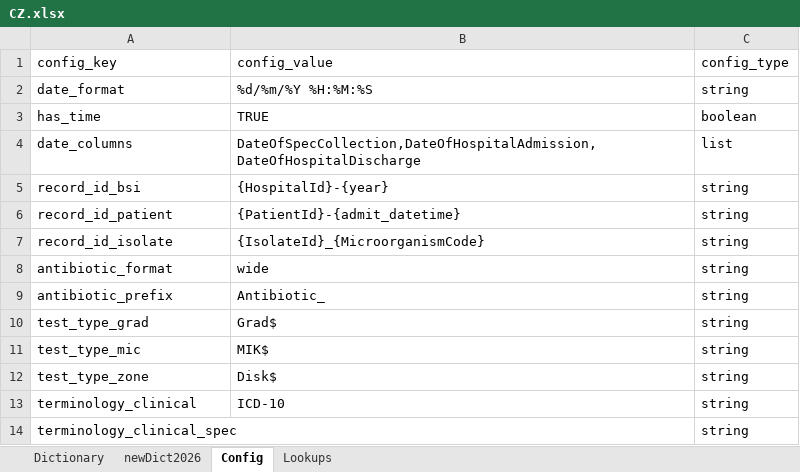
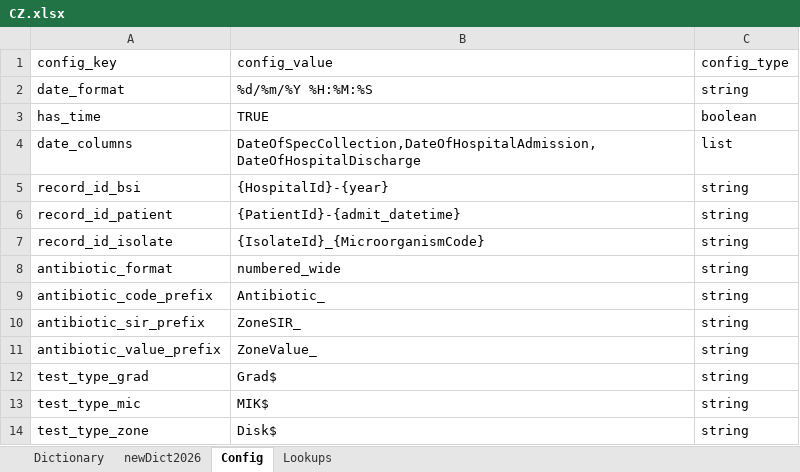
Before and after one commit to Epiconcept-Paris/EHR-BSI, an Excel workbook: reference/dictionaries/CZ.xlsx, sheet Config, drawn as a sheet; only a part is shown; the shorter side is filled out with more unchanged rows; values as stored, in another font and other column widths than the file's, no borders; the diff names each change by its address in the sheet, - before the commit and + after, or states it on an @@ line.

Commit message:
Adding res data for CZ

```diff
--- a/reference/dictionaries/CZ.xlsx (sheet Config)
+++ b/reference/dictionaries/CZ.xlsx (sheet Config)
-B8 (config_value): wide
+B8 (config_value): numbered_wide
-A9 (config_key): antibiotic_prefix
+A9 (config_key): antibiotic_code_prefix
+row 10: antibiotic_sir_prefix | ZoneSIR_ | string
+row 11: antibiotic_value_prefix | ZoneValue_ | string
```
Also changed, not shown: 3 other files.
